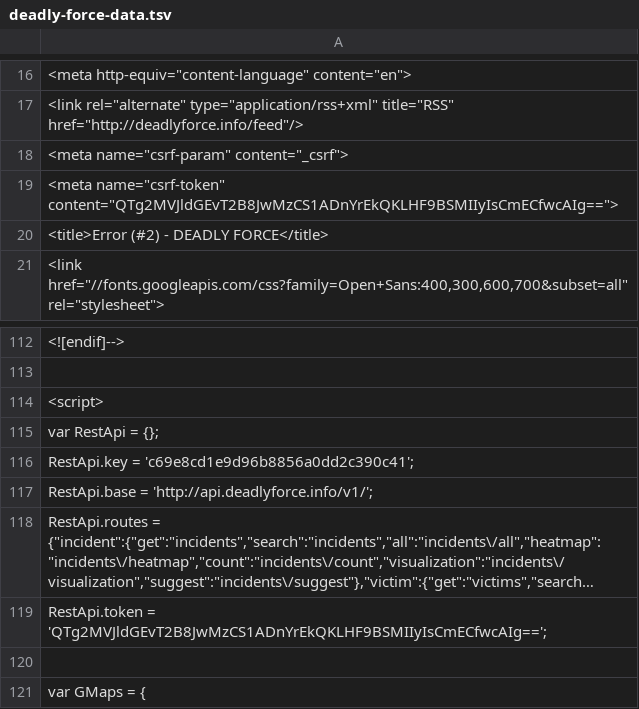
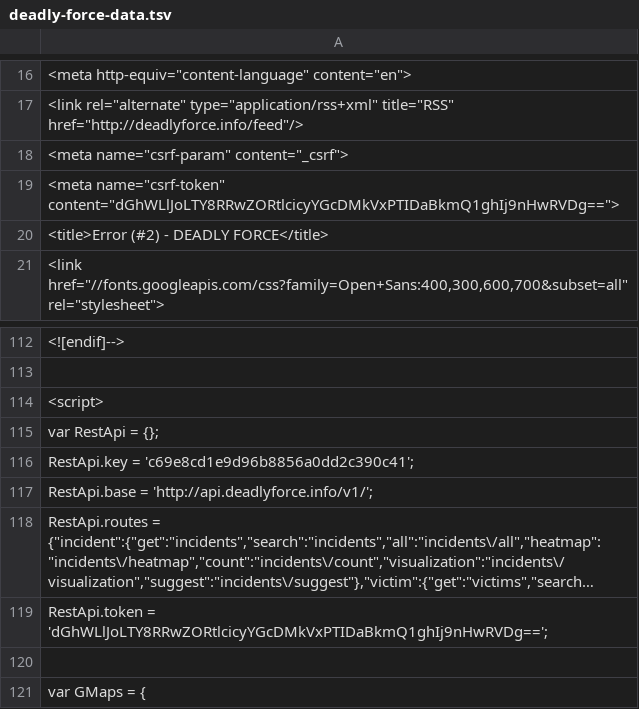
Before and after one commit to deadly-force/US-Police-Killings-Database, a TSV file: deadly-force-data.tsv, drawn as a sheet; only a part is shown, gaps mark what is left out; long unchanged cells end in …; the diff names each change by its address in the sheet, - before the commit and + after, or states it on an @@ line.

```diff
--- a/deadly-force-data.tsv
+++ b/deadly-force-data.tsv
-A19: <meta name="csrf-token" content="QTg2MVJldGEvT2B8JwMzCS1ADnYrEkQKLHF9BSMIIyIsCmECfwcAIg==">
+A19: <meta name="csrf-token" content="dGhWLlJoLTY8RRwZORtlcicyYGcDMkVxPTIDaBkmQ1ghIj9nHwRVDg==">
-A119: RestApi.token = 'QTg2MVJldGEvT2B8JwMzCS1ADnYrEkQKLHF9BSMIIyIsCmECfwcAIg==';
+A119: RestApi.token = 'dGhWLlJoLTY8RRwZORtlcicyYGcDMkVxPTIDaBkmQ1ghIj9nHwRVDg==';
```
Also changed, not shown: deadly-force-data.csv, 2 other files.
